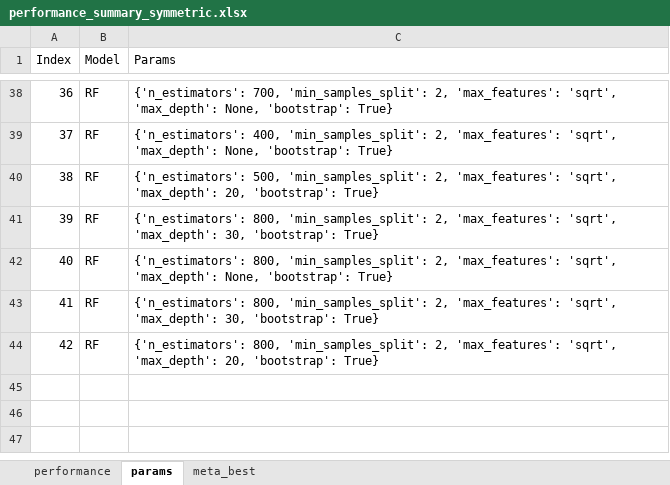
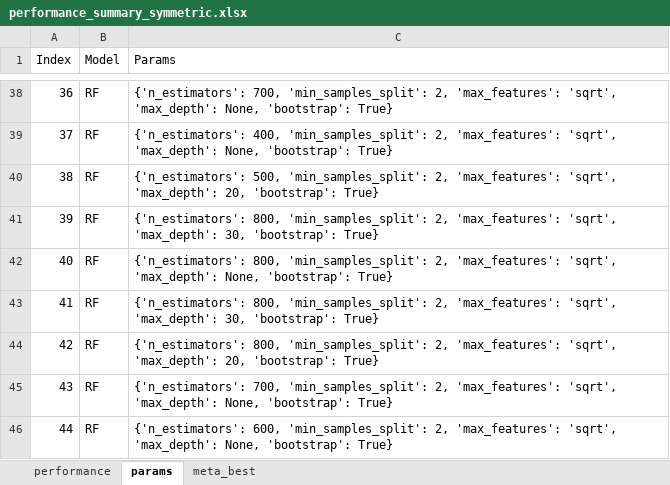
Before and after one commit to cici-xingyu-zheng/Dream2024, an Excel workbook: performance_summary_symmetric.xlsx, sheet params, drawn as a sheet; only a part is shown, gaps mark what is left out; values as stored, in another font and other column widths than the file's, no borders; the diff names each change by its address in the sheet, - before the commit and + after, or states it on an @@ line.

```diff
--- a/performance_summary_symmetric.xlsx (sheet params)
+++ b/performance_summary_symmetric.xlsx (sheet params)
+row 45: 43 | RF | {'n_estimators': 700, 'min_samples_split': 2, 'max_features': 'sqrt', 'max_depth': None, 'bootstrap': True}
+row 46: 44 | RF | {'n_estimators': 600, 'min_samples_split': 2, 'max_features': 'sqrt', 'max_depth': None, 'bootstrap': True}
```
Also changed, not shown: sheet performance, 2 other files.
